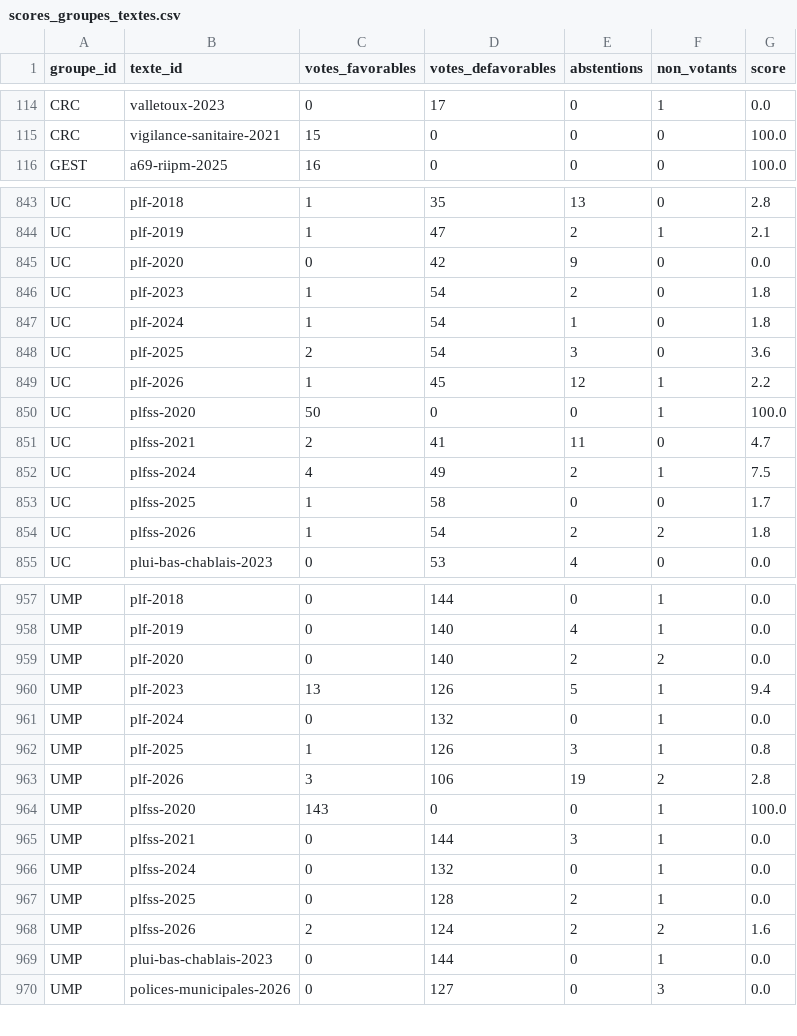
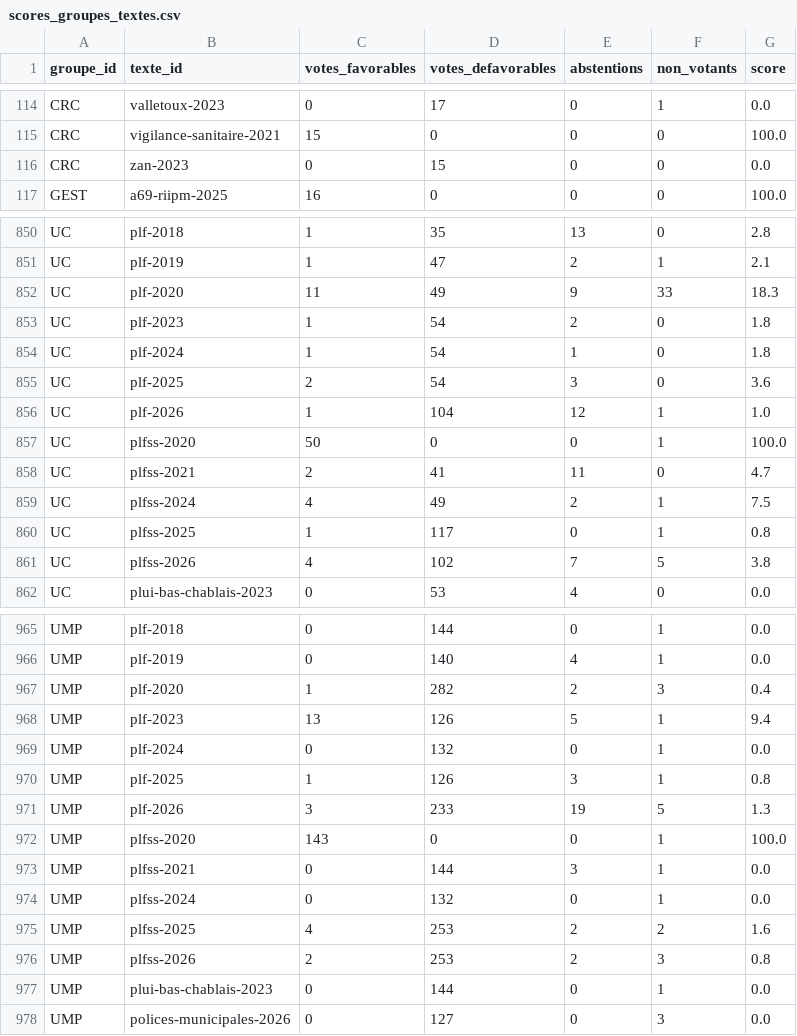
Before and after one commit to m4xim1nus/leurs-voix-nos-droits, a CSV file: data/export/senat/scores_groupes_textes.csv, drawn as a sheet; only a part is shown, gaps mark what is left out; the diff covers the shown part only.

```diff
--- a/data/export/senat/scores_groupes_textes.csv
+++ b/data/export/senat/scores_groupes_textes.csv
@@ -115,2 +115,3 @@ CRC,valletoux-2023,0,17,0,1,0.0
 CRC,vigilance-sanitaire-2021,15,0,0,0,100.0
+CRC,zan-2023,0,15,0,0,0.0
 GEST,a69-riipm-2025,16,0,0,0,100.0
@@ -844,3 +851,3 @@ UC,plf-2018,1,35,13,0,2.8
 UC,plf-2019,1,47,2,1,2.1
-UC,plf-2020,0,42,9,0,0.0
+UC,plf-2020,11,49,9,33,18.3
 UC,plf-2023,1,54,2,0,1.8
@@ -848,3 +855,3 @@ UC,plf-2024,1,54,1,0,1.8
 UC,plf-2025,2,54,3,0,3.6
-UC,plf-2026,1,45,12,1,2.2
+UC,plf-2026,1,104,12,1,1.0
 UC,plfss-2020,50,0,0,1,100.0
@@ -852,4 +859,4 @@ UC,plfss-2021,2,41,11,0,4.7
 UC,plfss-2024,4,49,2,1,7.5
-UC,plfss-2025,1,58,0,0,1.7
-UC,plfss-2026,1,54,2,2,1.8
+UC,plfss-2025,1,117,0,1,0.8
+UC,plfss-2026,4,102,7,5,3.8
 UC,plui-bas-chablais-2023,0,53,4,0,0.0
@@ -958,3 +966,3 @@ UMP,plf-2018,0,144,0,1,0.0
 UMP,plf-2019,0,140,4,1,0.0
-UMP,plf-2020,0,140,2,2,0.0
+UMP,plf-2020,1,282,2,3,0.4
 UMP,plf-2023,13,126,5,1,9.4
@@ -962,3 +970,3 @@ UMP,plf-2024,0,132,0,1,0.0
 UMP,plf-2025,1,126,3,1,0.8
-UMP,plf-2026,3,106,19,2,2.8
+UMP,plf-2026,3,233,19,5,1.3
 UMP,plfss-2020,143,0,0,1,100.0
@@ -966,4 +974,4 @@ UMP,plfss-2021,0,144,3,1,0.0
 UMP,plfss-2024,0,132,0,1,0.0
-UMP,plfss-2025,0,128,2,1,0.0
-UMP,plfss-2026,2,124,2,2,1.6
+UMP,plfss-2025,4,253,2,2,1.6
+UMP,plfss-2026,2,253,2,3,0.8
 UMP,plui-bas-chablais-2023,0,144,0,1,0.0
```
Also changed, not shown: 8 added rows and 44 edited cells elsewhere in this file, data/export/scores_groupes_textes.csv, data/export/scores_scrutins.csv, 13 other files.
